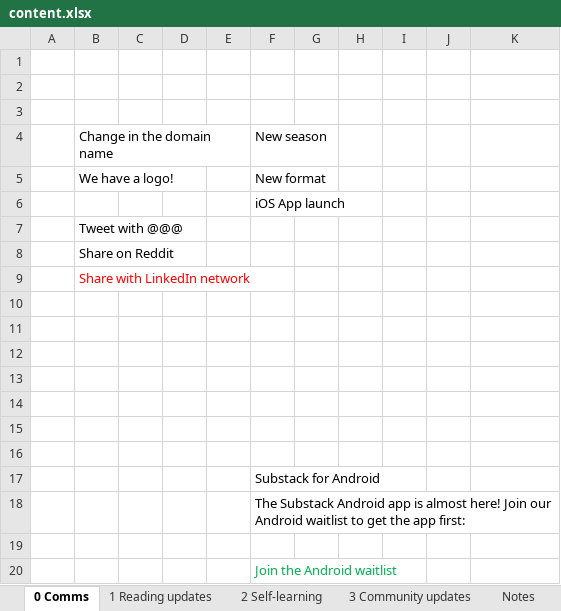
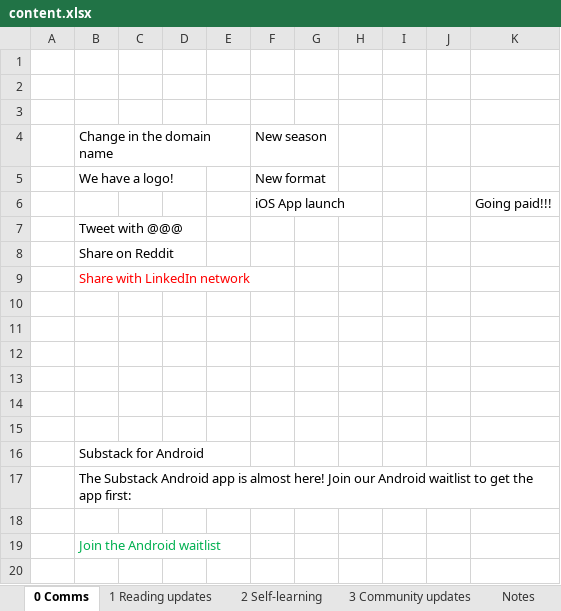
Before and after one commit to yashkarle/soccer-ds-stats, an Excel workbook: Writing/22-23/week1/content.xlsx, sheet 0 Comms, drawn as a sheet; values as stored, in another font and other column widths than the file's, no borders; charts and pictures not drawn; removed rows and columns are numbered as before the commit, all else as after; the diff names each change by its address in the sheet, - before the commit and + after, or states it on an @@ line.

```diff
--- a/Writing/22-23/week1/content.xlsx (sheet 0 Comms)
+++ b/Writing/22-23/week1/content.xlsx (sheet 0 Comms)
-K6: (empty)
+K6: Going paid!!!
+row 16:  | Substack for Android
+row 17:  | The Substack Android app is almost here! Join our Android waitlist to get the app first:
-row 17:  |  |  |  |  | Substack for Android
-row 18:  |  |  |  |  | The Substack Android app is almost here! Join our Android waitlist to get the app first:
-B19: (empty)
+B19: Join the Android waitlist
-row 20:  |  |  |  |  | Join the Android waitlist
```
Also changed, not shown: charts or pictures, 5 other files.
